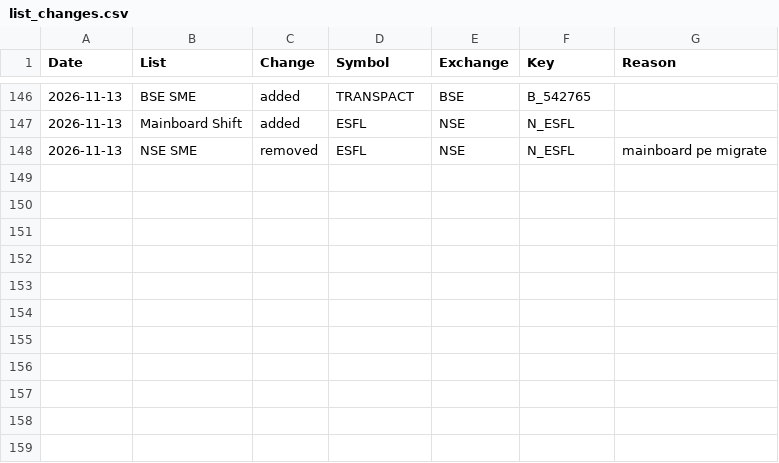
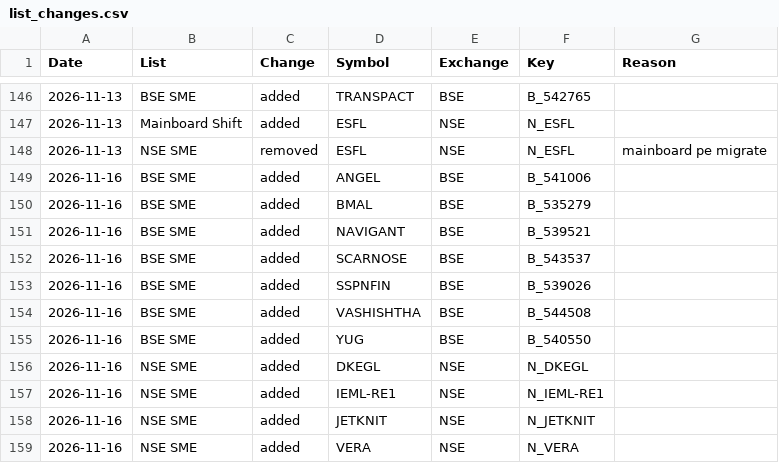
Before and after one commit to dushyantsaini101/nse-scanner, a CSV file: data/list_changes.csv, drawn as a sheet; only a part is shown, gaps mark what is left out; the diff names each change by its address in the sheet, - before the commit and + after, or states it on an @@ line.

```diff
--- a/data/list_changes.csv
+++ b/data/list_changes.csv
+row 149: 2026-11-16 | BSE SME | added | ANGEL | BSE | B_541006
+row 150: 2026-11-16 | BSE SME | added | BMAL | BSE | B_535279
+row 151: 2026-11-16 | BSE SME | added | NAVIGANT | BSE | B_539521
+row 152: 2026-11-16 | BSE SME | added | SCARNOSE | BSE | B_543537
+row 153: 2026-11-16 | BSE SME | added | SSPNFIN | BSE | B_539026
+row 154: 2026-11-16 | BSE SME | added | VASHISHTHA | BSE | B_544508
+row 155: 2026-11-16 | BSE SME | added | YUG | BSE | B_540550
+row 156: 2026-11-16 | NSE SME | added | DKEGL | NSE | N_DKEGL
+row 157: 2026-11-16 | NSE SME | added | IEML-RE1 | NSE | N_IEML-RE1
+row 158: 2026-11-16 | NSE SME | added | JETKNIT | NSE | N_JETKNIT
+row 159: 2026-11-16 | NSE SME | added | VERA | NSE | N_VERA
```
Also changed, not shown: data/adjustments.csv, 6 other files.
